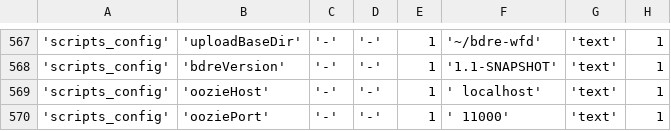
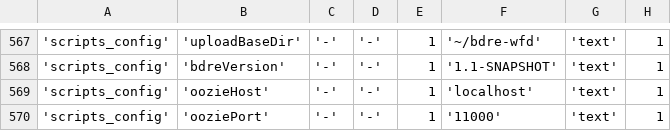
Before and after one commit to WiproOpenSource/openbdre, a CSV file: databases/setup/GeneralConfig.csv, drawn as a sheet; only a part is shown, gaps mark what is left out; the diff names each change by its address in the sheet, - before the commit and + after, or states it on an @@ line.

```diff
--- a/databases/setup/GeneralConfig.csv
+++ b/databases/setup/GeneralConfig.csv
-F569: ' localhost'
+F569: 'localhost'
-F570: ' 11000'
+F570: '11000'
```
Also changed, not shown: 3 other files.
